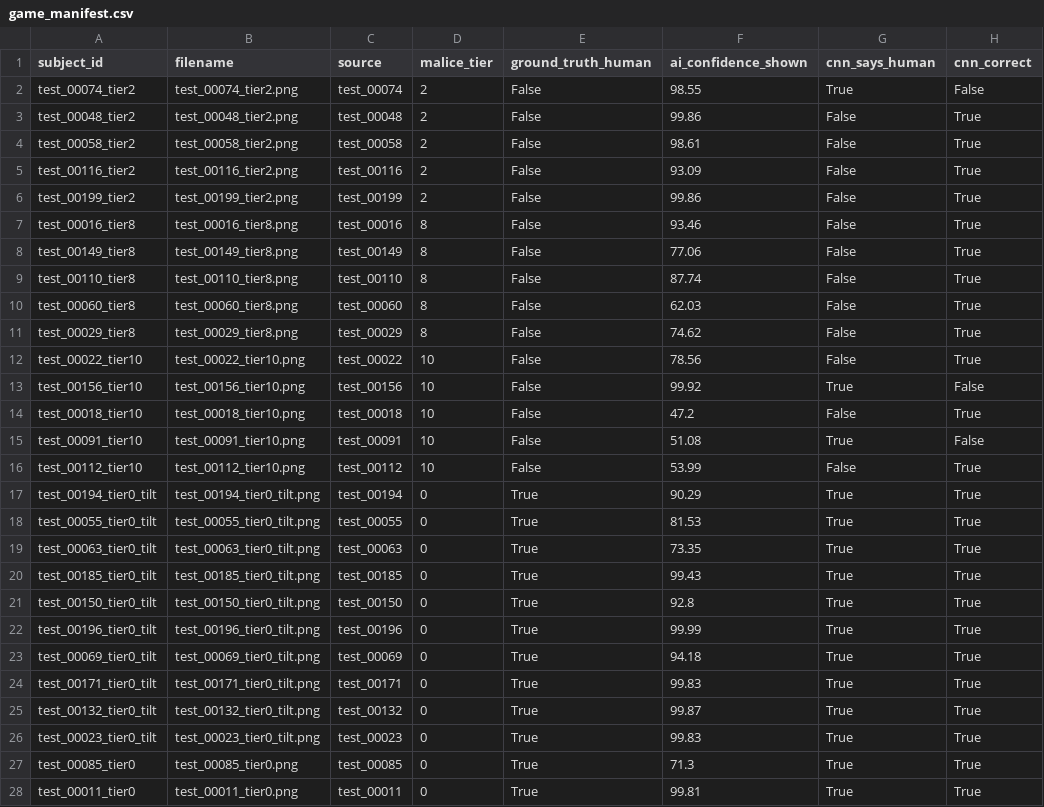
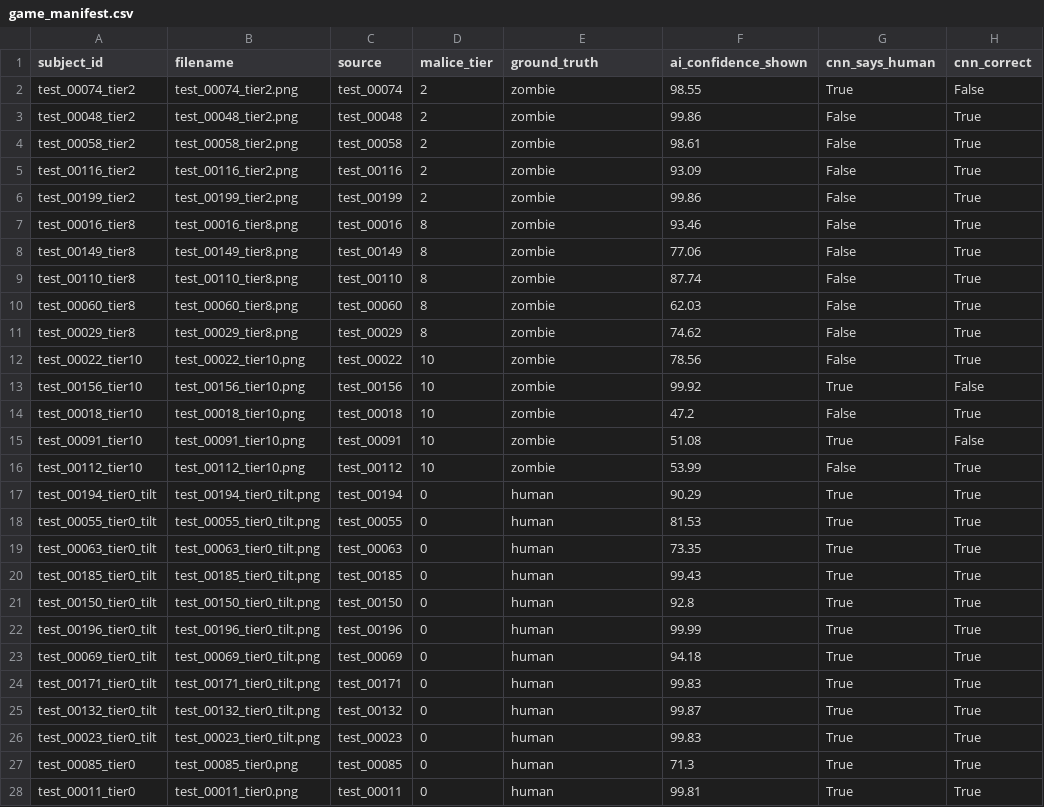
Before and after one commit to shane-t-code/BWSI-SGAI-Team-Immortal, a CSV file: data/game_sets/game_manifest.csv, drawn as a sheet; only a part is shown; the diff covers the shown part only; the diff names each change by its address in the sheet, - before the commit and + after, or states it on an @@ line.

Commit message:
permit/reject instead of zombie/human, ground_truth changed to human/zombie/dead instead of booleans
- training/curate_game_sets.py: replaced the two overlapping booleans (ground_truth_human, ground_truth_dead) in the exported artifacts with a single ground_truth string column ("human"/"zombie"/"dead"); rounds.json now carries this as one groundTruth field instead of groundTruthIsHuman+groundTruthIsDead. Updated the validation prints accordingly.
- data/game_sets/game_manifest.csv and data/game_sets/rounds.json: hand-patched to match (the raw rl_pool isn't present locally to rerun the generator) — same 180 rows, same 5 subjects now "dead".
screen.html: recordAnswer() now reads round.groundTruth directly instead of deriving isDead/correct/ground_truth_human from two separate booleans.
docs/data-logging-schema.md: updated the schema table and update note to describe the single-field representation.
- Test fixtures in tests/test_analyze_results.py and tests/test_data_quality.py updated earlier this session to use "permit"/"reject" instead of "human"/"zombie" for player_answer_human.

```diff
--- a/data/game_sets/game_manifest.csv
+++ b/data/game_sets/game_manifest.csv
-E1: ground_truth_human
+E1: ground_truth
-E2:E16 (ground_truth): False
+E2:E16 (ground_truth): zombie
-E17:E28 (ground_truth): True
+E17:E28 (ground_truth): human
```
Also changed, not shown: 153 edited cells elsewhere in this file, 6 other files.
